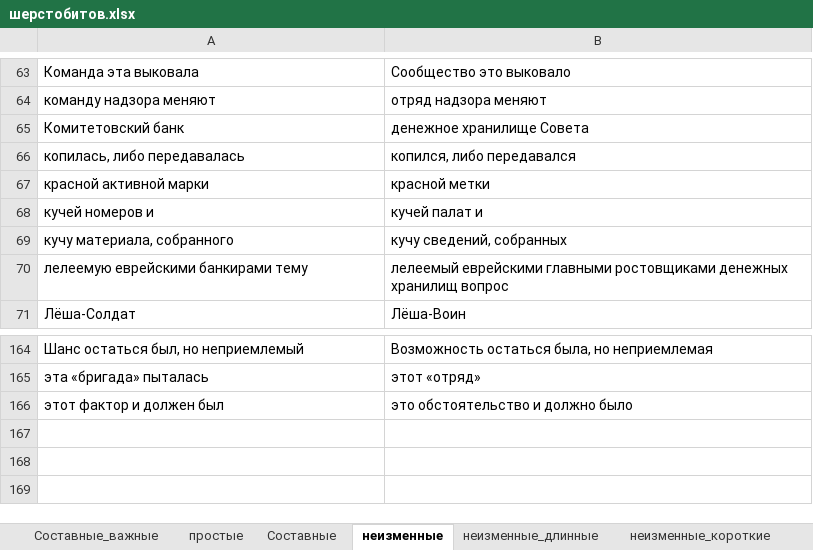
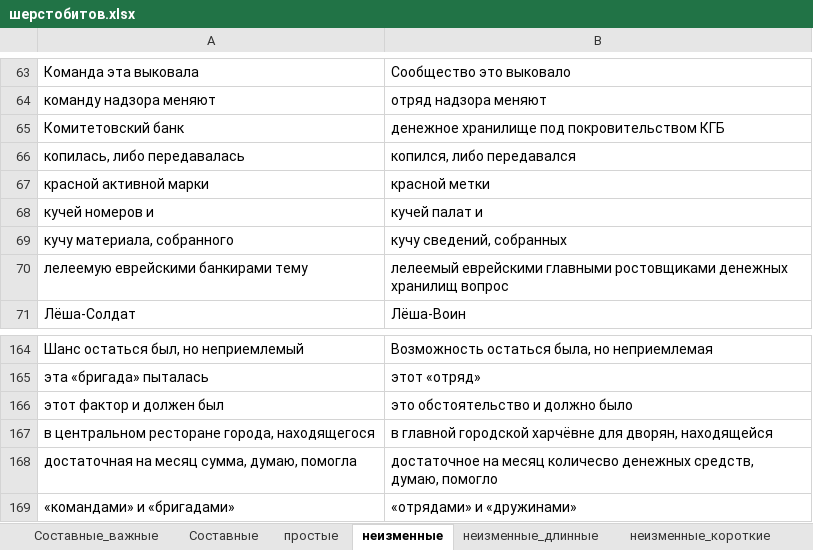
Before and after one commit to AveNRU/text_changer, an Excel workbook: словари/шерстобитов.xlsx, sheet неизменные, drawn as a sheet; only a part is shown, gaps mark what is left out; values as stored, in another font and other column widths than the file's, no borders; the diff names each change by its address in the sheet, - before the commit and + after, or states it on an @@ line.

```diff
--- a/словари/шерстобитов.xlsx (sheet неизменные)
+++ b/словари/шерстобитов.xlsx (sheet неизменные)
@@ sheet tab order changed: Составные_важные | Составные | простые | неизменные | неизменные_длинные | неизменные_короткие @@
-B65: денежное хранилище Совета
+B65: денежное хранилище под покровительством КГБ
+row 167: в центральном ресторане города, находящегося | в главной городской харчёвне для дворян, находящейся
+row 168: достаточная на месяц сумма, думаю, помогла | достаточное на месяц количесво денежных средств, думаю, помогло
+row 169: «командами» и «бригадами» | «отрядами» и «дружинами»
```
Also changed, not shown: sheet неизменные_короткие, sheet Составные, sheet ошибки, 4 other files.
